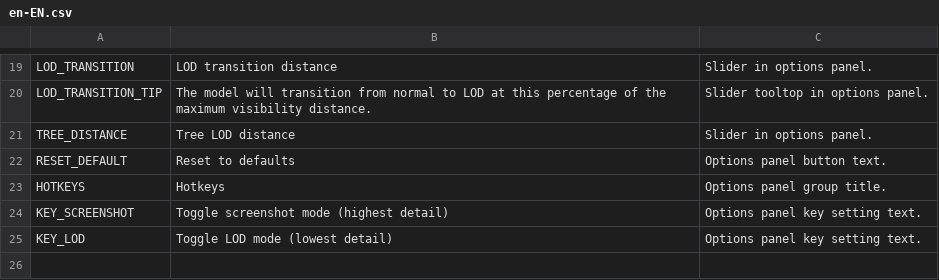
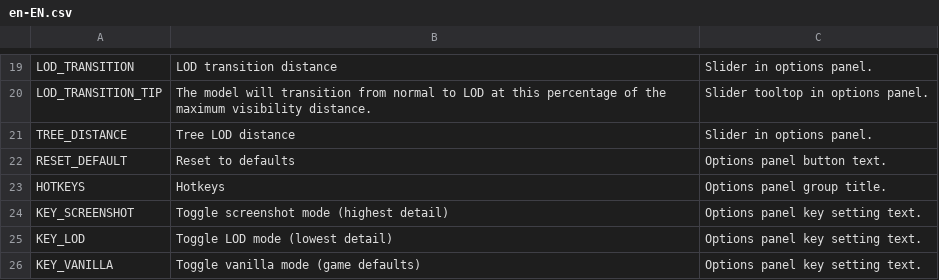
Before and after one commit to algernon-A/VisibilityControl, a CSV file: Translations/en-EN.csv, drawn as a sheet; only a part is shown, gaps mark what is left out; the diff names each change by its address in the sheet, - before the commit and + after, or states it on an @@ line.

Commit message:
Add vanilla mode.

```diff
--- a/Translations/en-EN.csv
+++ b/Translations/en-EN.csv
+row 26: KEY_VANILLA | Toggle vanilla mode (game defaults) | Options panel key setting text.
```
Also changed, not shown: 9 other files.
